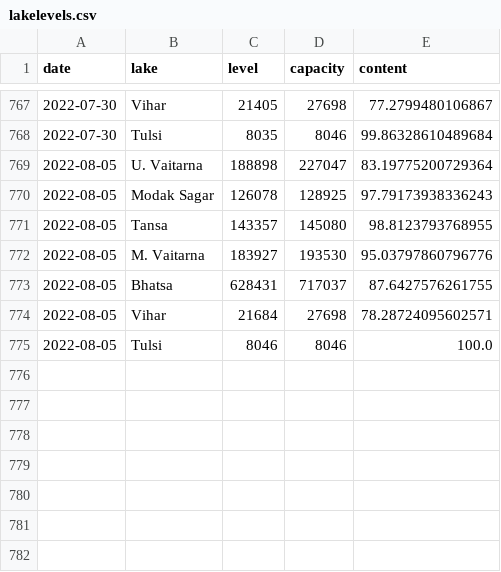
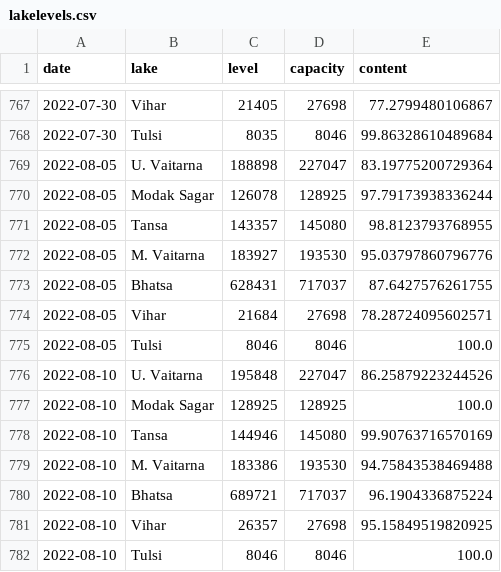
Before and after one commit to kaustuvchatterjee/lakes, a CSV file: lakelevels.csv, drawn as a sheet; only a part is shown, gaps mark what is left out.

```diff
--- a/lakelevels.csv
+++ b/lakelevels.csv
@@ -769,3 +769,3 @@ date,lake,level,capacity,content
 2022-08-05,U. Vaitarna,188898,227047,83.19775200729364
-2022-08-05,Modak Sagar,126078,128925,97.79173938336243
+2022-08-05,Modak Sagar,126078,128925,97.79173938336244
 2022-08-05,Tansa,143357,145080,98.8123793768955
@@ -775 +775,8 @@ date,lake,level,capacity,content
 2022-08-05,Tulsi,8046,8046,100.0
+2022-08-10,U. Vaitarna,195848,227047,86.25879223244526
+2022-08-10,Modak Sagar,128925,128925,100.0
+2022-08-10,Tansa,144946,145080,99.90763716570169
+2022-08-10,M. Vaitarna,183386,193530,94.75843538469488
+2022-08-10,Bhatsa,689721,717037,96.1904336875224
+2022-08-10,Vihar,26357,27698,95.15849519820925
+2022-08-10,Tulsi,8046,8046,100.0
```
